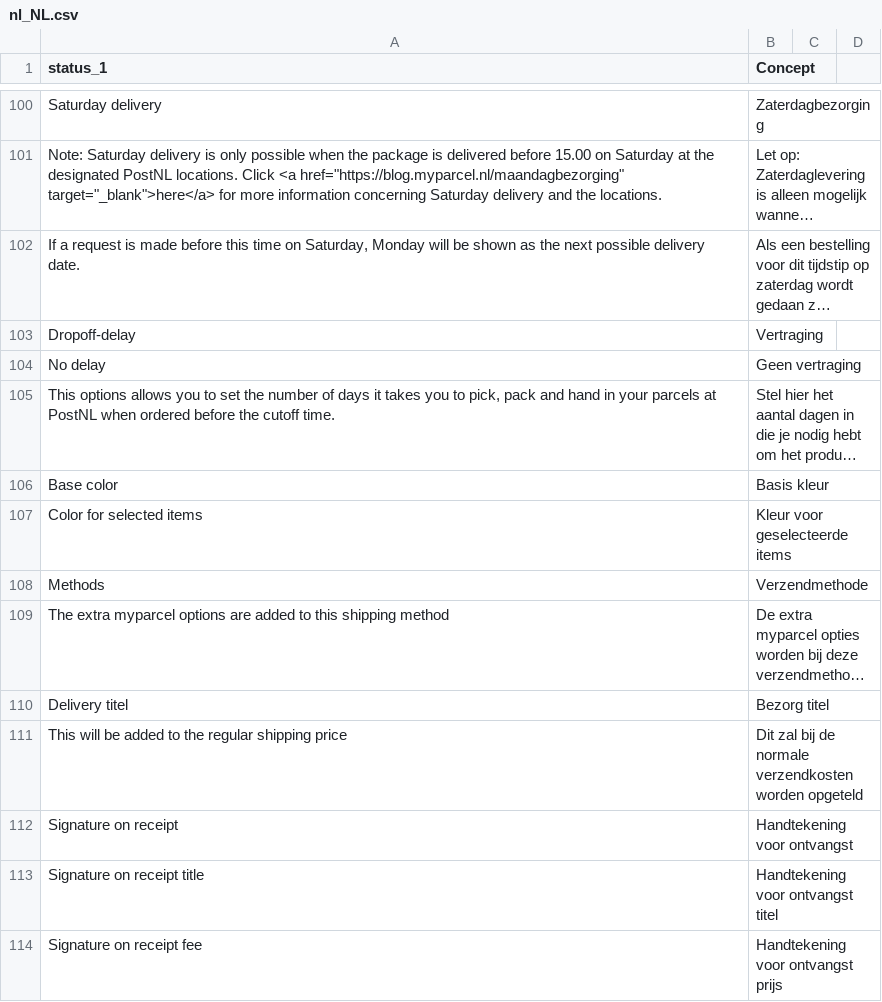
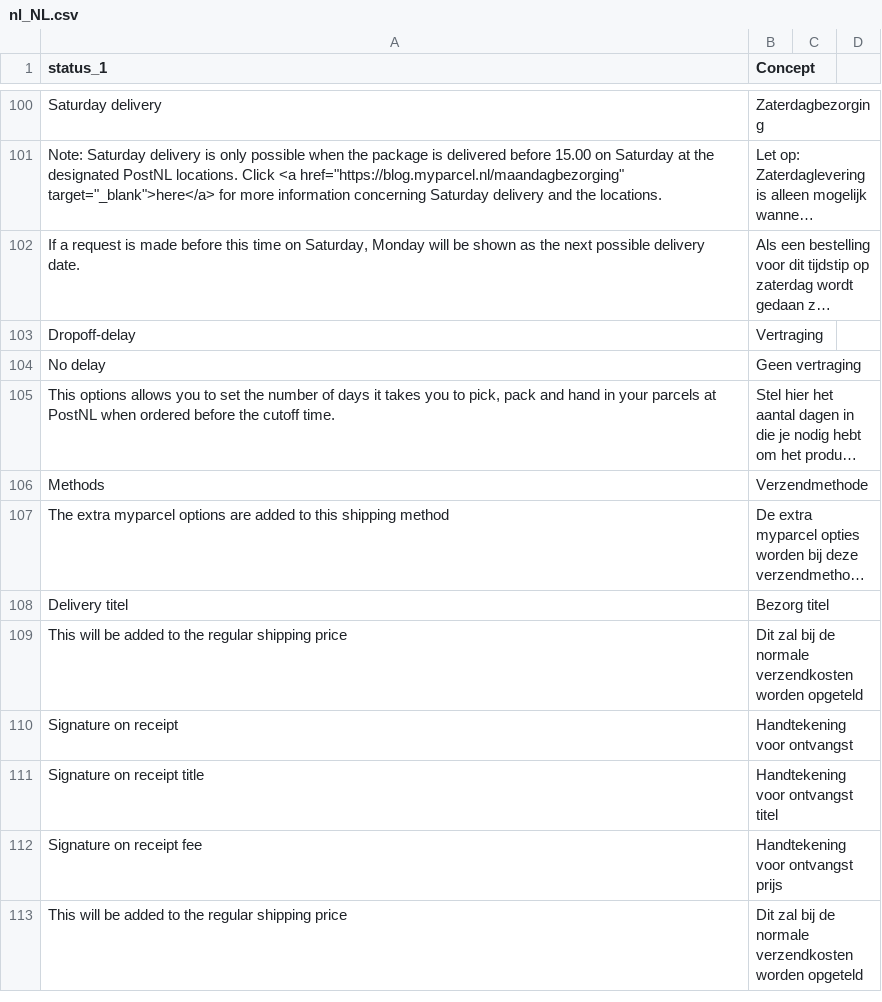
Before and after one commit to myparcelbe/magento, a CSV file: i18n/nl_NL.csv, drawn as a sheet; only a part is shown, gaps mark what is left out; the shorter side is filled out with more unchanged rows; long unchanged cells end in …; the diff names each change by its address in the sheet, - before the commit and + after, or states it on an @@ line.

Commit message:
remove color bar from checkout

```diff
--- a/i18n/nl_NL.csv
+++ b/i18n/nl_NL.csv
-row 106: Base color | Basis kleur
-row 107: Color for selected items | Kleur voor geselecteerde items
```
Also changed, not shown: 11 other files.
